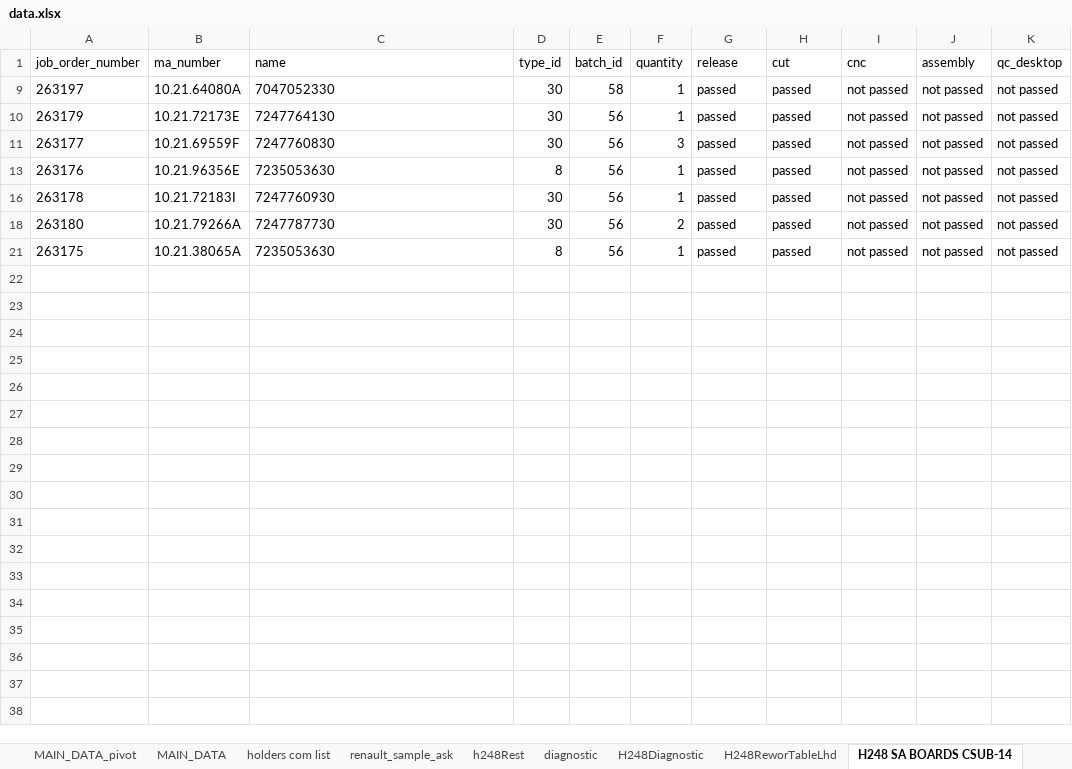
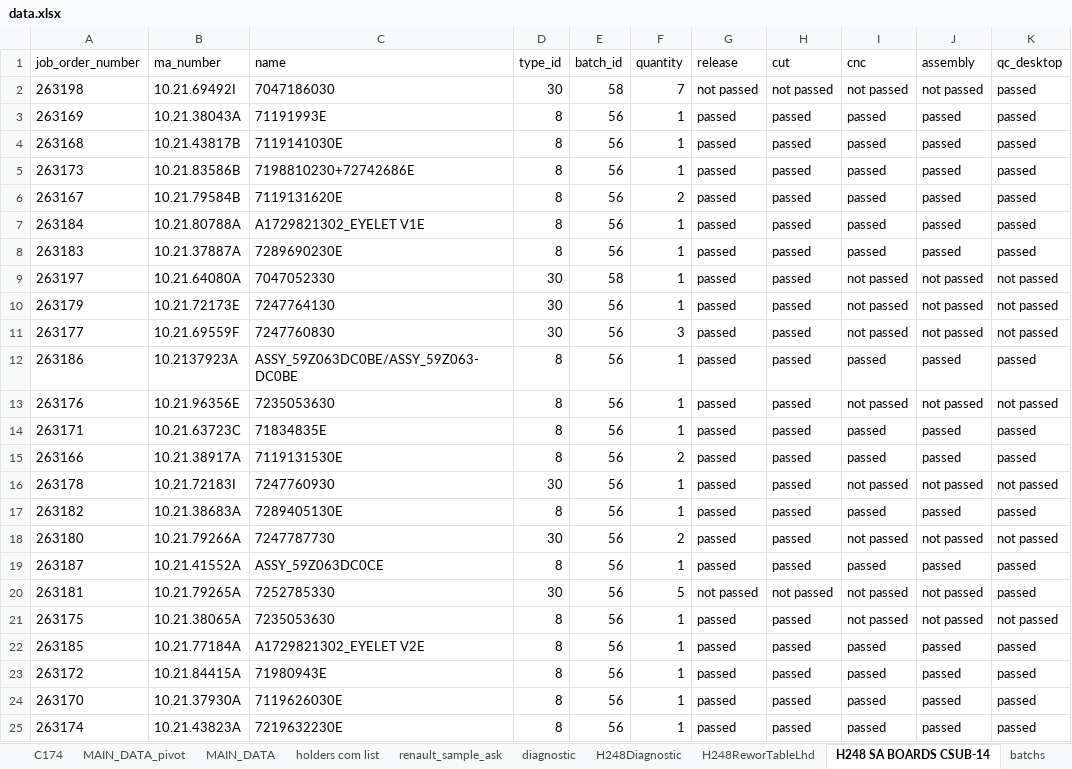
Before and after one commit to pacopacev/jo_engine, an Excel workbook: data.xlsx, sheet H248 SA BOARDS CSUB-14, drawn as a sheet; values as stored, in another font and other column widths than the file's, no borders; conditional formats and table styles not drawn; the diff names each change by its address in the sheet, - before the commit and + after, or states it on an @@ line.

```diff
--- a/data.xlsx (sheet H248 SA BOARDS CSUB-14)
+++ b/data.xlsx (sheet H248 SA BOARDS CSUB-14)
-sheet tab: h248Rest
+sheet tab: C174
@@ row 2 unhidden: 263198 | 10.21.69492I | 7047186030 | 30 | 58 | 7 | not passed | not passed | not passed | not passed | passed @@
@@ row 3 unhidden: 263169 | 10.21.38043A | 71191993E | 8 | 56 | 1 | passed | passed | passed | passed | passed @@
@@ row 4 unhidden: 263168 | 10.21.43817B | 7119141030E | 8 | 56 | 1 | passed | passed | passed | passed | passed @@
@@ row 5 unhidden: 263173 | 10.21.83586B | 7198810230+72742686E | 8 | 56 | 1 | passed | passed | passed | passed | passed @@
@@ row 6 unhidden: 263167 | 10.21.79584B | 7119131620E | 8 | 56 | 2 | passed | passed | passed | passed | passed @@
@@ row 7 unhidden: 263184 | 10.21.80788A | A1729821302_EYELET V1E | 8 | 56 | 1 | passed | passed | passed | passed | passed @@
@@ row 8 unhidden: 263183 | 10.21.37887A | 7289690230E | 8 | 56 | 1 | passed | passed | passed | passed | passed @@
@@ row 12 unhidden: 263186 | 10.2137923A | ASSY_59Z063DC0BE/ASSY_59Z063-DC0BE | 8 | 56 | 1 | passed | passed | passed | passed | passed @@
@@ row 14 unhidden: 263171 | 10.21.63723C | 71834835E | 8 | 56 | 1 | passed | passed | passed | passed | passed @@
@@ row 15 unhidden: 263166 | 10.21.38917A | 7119131530E | 8 | 56 | 2 | passed | passed | passed | passed | passed @@
@@ row 17 unhidden: 263182 | 10.21.38683A | 7289405130E | 8 | 56 | 1 | passed | passed | passed | passed | passed @@
@@ row 19 unhidden: 263187 | 10.21.41552A | ASSY_59Z063DC0CE | 8 | 56 | 1 | passed | passed | passed | passed | passed @@
@@ row 20 unhidden: 263181 | 10.21.79265A | 7252785330 | 30 | 56 | 5 | not passed | not passed | not passed | not passed | passed @@
@@ row 22 unhidden: 263185 | 10.21.77184А | A1729821302_EYELET V2E | 8 | 56 | 1 | passed | passed | passed | passed | passed @@
@@ row 23 unhidden: 263172 | 10.21.84415A | 71980943E | 8 | 56 | 1 | passed | passed | passed | passed | passed @@
@@ row 24 unhidden: 263170 | 10.21.37930A | 7119626030E | 8 | 56 | 1 | passed | passed | passed | passed | passed @@
@@ row 25 unhidden: 263174 | 10.21.43823A | 7219632230E | 8 | 56 | 1 | passed | passed | passed | passed | passed @@
```
Also changed, not shown: sheet product_list, sheet barcode, sheet holders com list, sheet h248LHDstatus, sheet batchs, sheet report_scan, 2 more sheets, other sheet tabs, formulas that keep their value, hidden cells, 4 other files.
